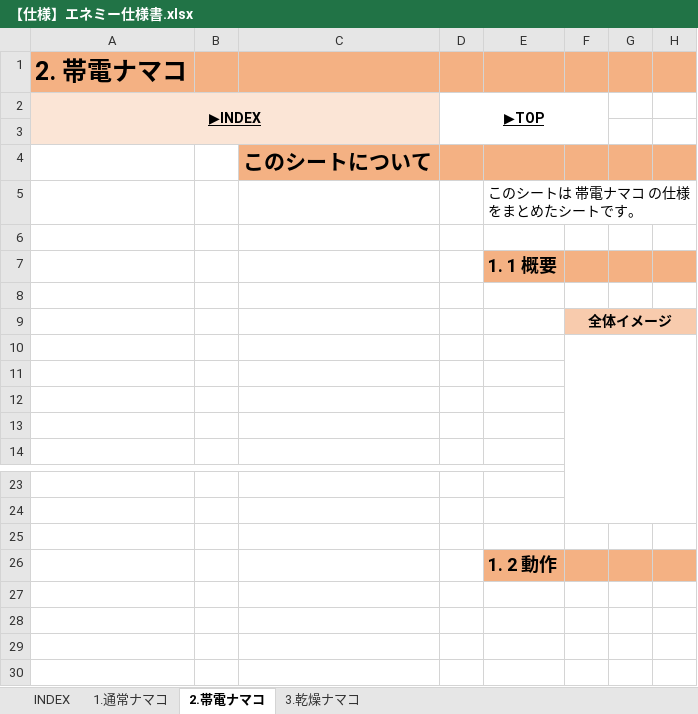
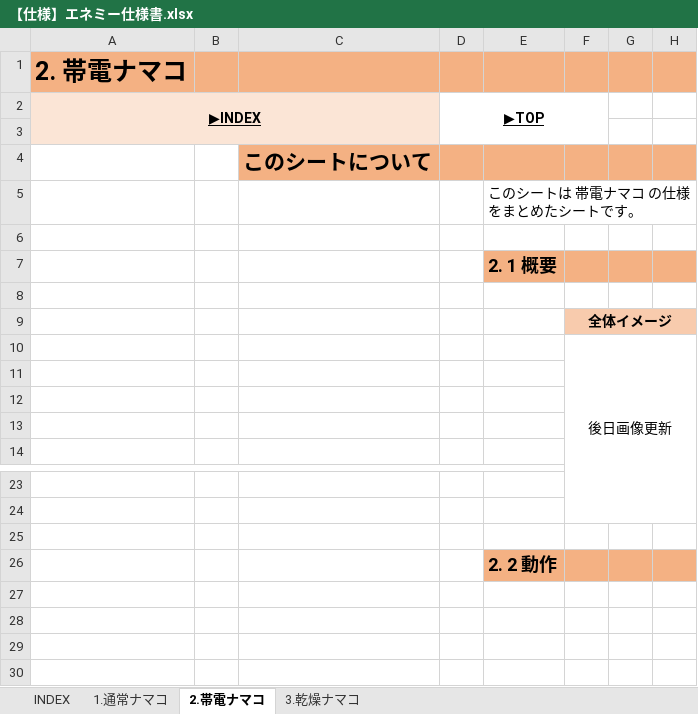
Before and after one commit to Sakuma0415/AMAZURU, an Excel workbook: 仕様書・資料/【仕様】エネミー仕様書.xlsx, sheet 2.帯電ナマコ, drawn as a sheet; only a part is shown, gaps mark what is left out; values as stored, in another font and other column widths than the file's, no borders; the diff names each change by its address in the sheet, - before the commit and + after, or states it on an @@ line.

```diff
--- a/仕様書・資料/【仕様】エネミー仕様書.xlsx (sheet 2.帯電ナマコ)
+++ b/仕様書・資料/【仕様】エネミー仕様書.xlsx (sheet 2.帯電ナマコ)
-E7: 1. 1 概要
+E7: 2. 1 概要
-F10: (empty)
+F10: 後日画像更新
-E26: 1. 2 動作
+E26: 2. 2 動作
```
Also changed, not shown: sheet 3.乾燥ナマコ, sheet 1.通常ナマコ, charts or pictures, 1 other file.
